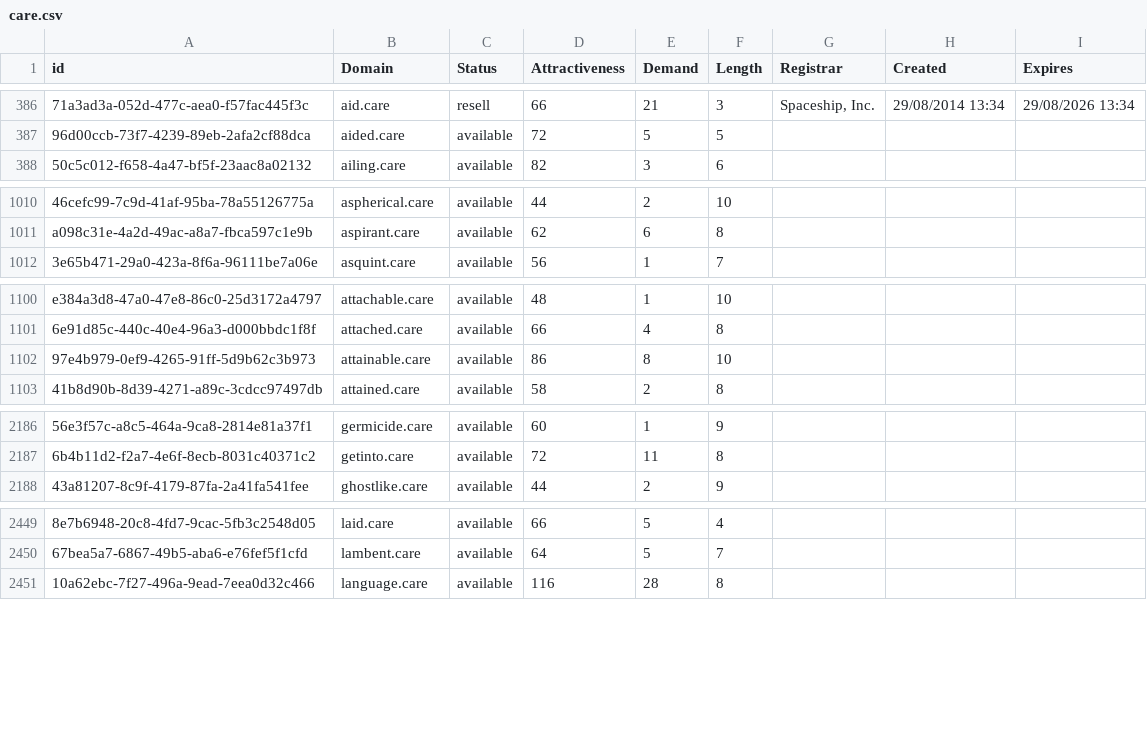
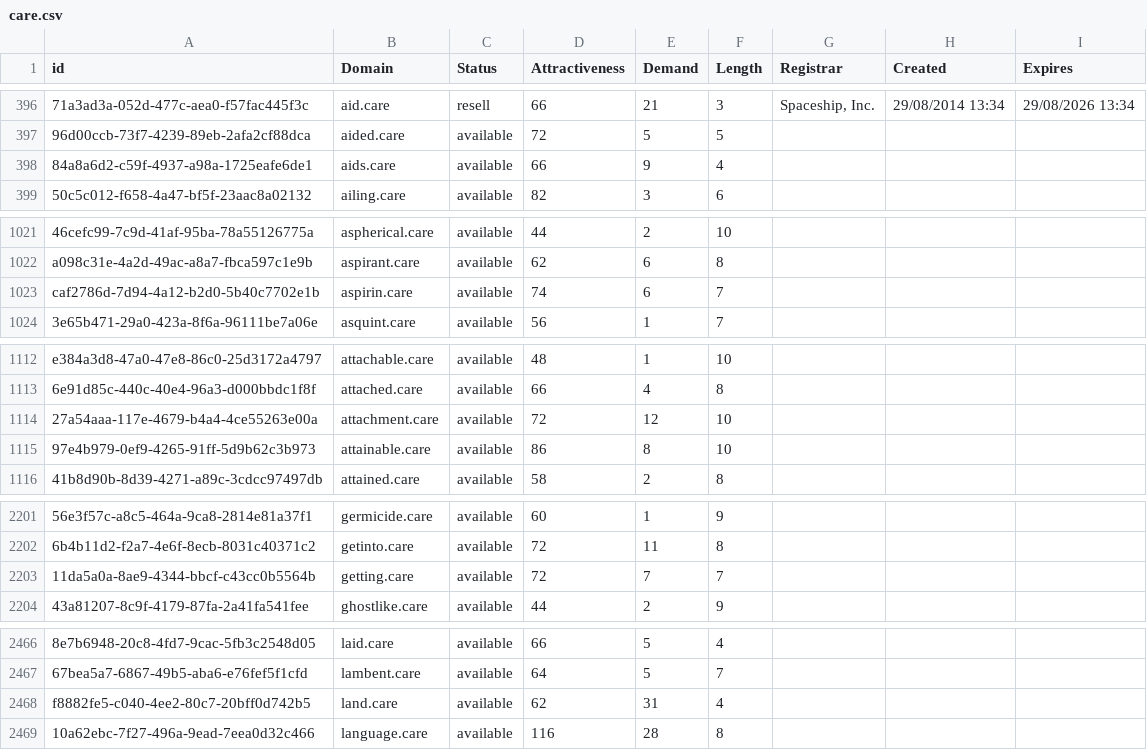
Before and after one commit to UniqueDomains/care-oneword-domains, a CSV file: care.csv, drawn as a sheet; only a part is shown, gaps mark what is left out; the diff covers the shown part only; the diff names each change by its address in the sheet, - before the commit and + after, or states it on an @@ line.

```diff
--- a/care.csv
+++ b/care.csv
+row 398: 84a8a6d2-c59f-4937-a98a-1725eafe6de1 | aids.care | available | 66 | 9 | 4
+row 1023: caf2786d-7d94-4a12-b2d0-5b40c7702e1b | aspirin.care | available | 74 | 6 | 7
+row 1114: 27a54aaa-117e-4679-b4a4-4ce55263e00a | attachment.care | available | 72 | 12 | 10
+row 2203: 11da5a0a-8ae9-4344-bbcf-c43cc0b5564b | getting.care | available | 72 | 7 | 7
+row 2468: f8882fe5-c040-4ee2-80c7-20bff0d742b5 | land.care | available | 62 | 31 | 4
```
Also changed, not shown: 21 added rows and 4 edited cells elsewhere in this file, 2 other files.
